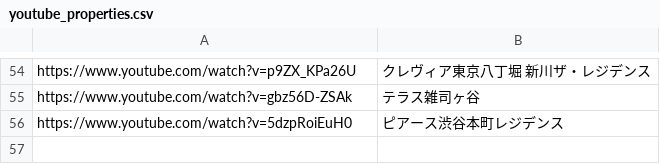
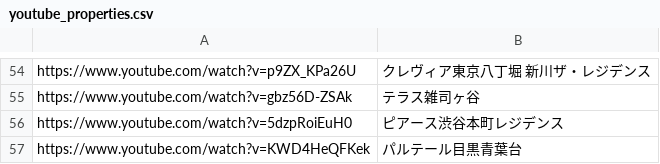
Before and after one commit to officialyunox07-hub/clover-scraping, a CSV file: youtube_properties.csv, drawn as a sheet; only a part is shown, gaps mark what is left out.

Commit message:
Update youtube_properties.csv

```diff
--- a/youtube_properties.csv
+++ b/youtube_properties.csv
@@ -56 +56,2 @@ https://www.youtube.com/watch?v=gbz56D-ZSAk,テラス雑司ヶ谷
 https://www.youtube.com/watch?v=5dzpRoiEuH0,ピアース渋谷本町レジデンス
+https://www.youtube.com/watch?v=KWD4HeQFKek,パルテール目黒青葉台
```
